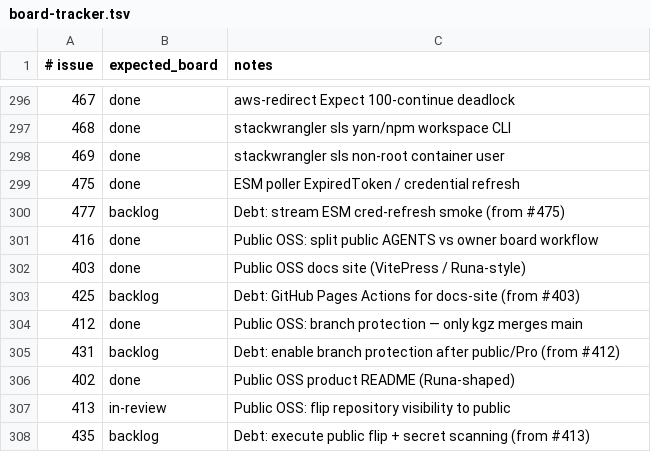
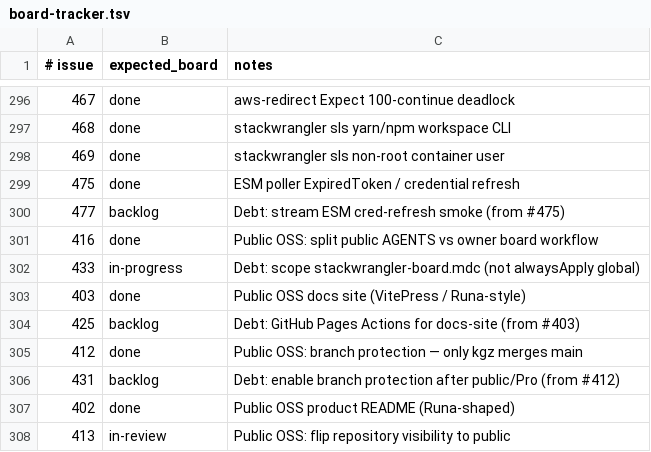
Before and after one commit to kgz/stackwrangler, a TSV file: bin/board-tracker.tsv, drawn as a sheet; only a part is shown, gaps mark what is left out; the shorter side is filled out with more unchanged rows.

Commit message:
Scope owner board rule away from global alwaysApply.

```diff
--- a/bin/board-tracker.tsv
+++ b/bin/board-tracker.tsv
@@ -301,2 +301,3 @@
 416	done	Public OSS: split public AGENTS vs owner board workflow
+433	in-progress	Debt: scope stackwrangler-board.mdc (not alwaysApply global)
 403	done	Public OSS docs site (VitePress / Runa-style)
```
